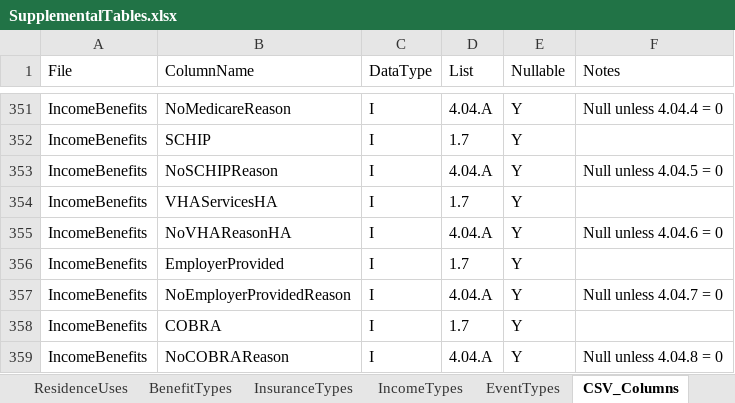
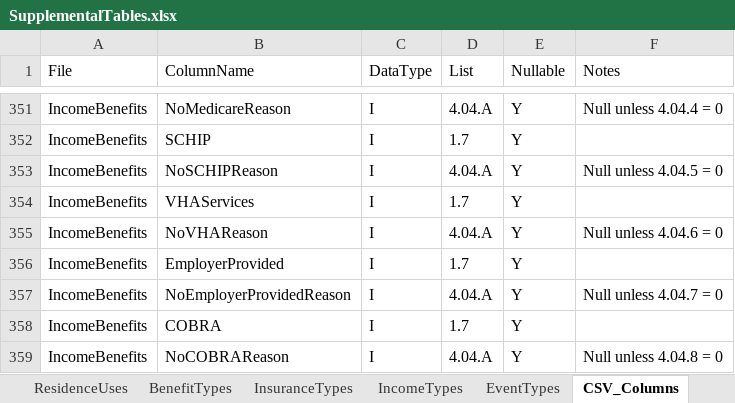
Before and after one commit to HUD-Data-Lab/DataLab, an Excel workbook: SupplementalTables.xlsx, sheet CSV_Columns, drawn as a sheet; only a part is shown, gaps mark what is left out; values as stored, in another font and other column widths than the file's, no borders; the diff names each change by its address in the sheet, - before the commit and + after, or states it on an @@ line.

```diff
--- a/SupplementalTables.xlsx (sheet CSV_Columns)
+++ b/SupplementalTables.xlsx (sheet CSV_Columns)
-B354 (ColumnName): VHAServicesHA
+B354 (ColumnName): VHAServices
-B355 (ColumnName): NoVHAReasonHA
+B355 (ColumnName): NoVHAReason
```
Also changed, not shown: 2 other files.
